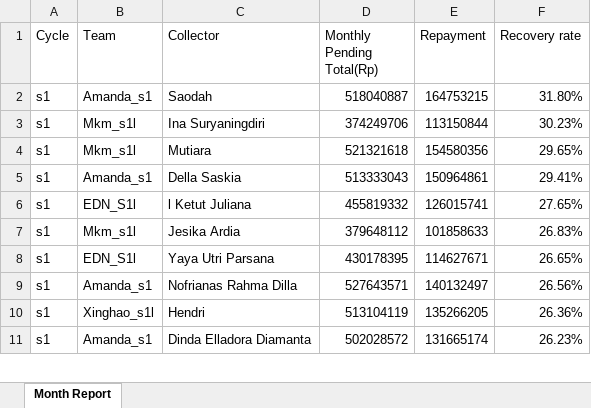
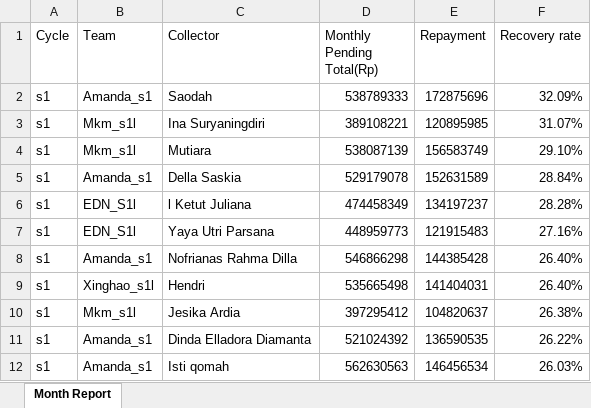
Before and after one commit to hansyahm99/report_s1, an Excel workbook: risnur2.xlsx, sheet Month Report, drawn as a sheet; only a part is shown; values as stored, in another font and other column widths than the file's, no borders; removed rows and columns are numbered as before the commit, all else as after; the diff covers the shown part only; the diff names each change by its address in the sheet, - before the commit and + after, or states it on an @@ line.

```diff
--- a/risnur2.xlsx (sheet Month Report)
+++ b/risnur2.xlsx (sheet Month Report)
-D2 (Monthly Pending Total(Rp)): 518040887
+D2 (Monthly Pending Total(Rp)): 538789333
-E2 (Repayment): 164753215
+E2 (Repayment): 172875696
-F2 (Recovery rate): 31.80%
+F2 (Recovery rate): 32.09%
-D3 (Monthly Pending Total(Rp)): 374249706
+D3 (Monthly Pending Total(Rp)): 389108221
-E3 (Repayment): 113150844
+E3 (Repayment): 120895985
-F3 (Recovery rate): 30.23%
+F3 (Recovery rate): 31.07%
-D4 (Monthly Pending Total(Rp)): 521321618
+D4 (Monthly Pending Total(Rp)): 538087139
-E4 (Repayment): 154580356
+E4 (Repayment): 156583749
-F4 (Recovery rate): 29.65%
+F4 (Recovery rate): 29.10%
-D5 (Monthly Pending Total(Rp)): 513333043
+D5 (Monthly Pending Total(Rp)): 529179078
-E5 (Repayment): 150964861
+E5 (Repayment): 152631589
-F5 (Recovery rate): 29.41%
+F5 (Recovery rate): 28.84%
-D6 (Monthly Pending Total(Rp)): 455819332
+D6 (Monthly Pending Total(Rp)): 474458349
-E6 (Repayment): 126015741
+E6 (Repayment): 134197237
-F6 (Recovery rate): 27.65%
+F6 (Recovery rate): 28.28%
-row 7: s1 | Mkm_s1l | Jesika Ardia | 379648112 | 101858633 | 26.83%
-D7 (Monthly Pending Total(Rp)): 430178395
+D7 (Monthly Pending Total(Rp)): 448959773
-E7 (Repayment): 114627671
+E7 (Repayment): 121915483
-F7 (Recovery rate): 26.65%
+F7 (Recovery rate): 27.16%
-D8 (Monthly Pending Total(Rp)): 527643571
+D8 (Monthly Pending Total(Rp)): 546866298
-E8 (Repayment): 140132497
+E8 (Repayment): 144385428
-F8 (Recovery rate): 26.56%
+F8 (Recovery rate): 26.40%
-D9 (Monthly Pending Total(Rp)): 513104119
+D9 (Monthly Pending Total(Rp)): 535665498
-E9 (Repayment): 135266205
+E9 (Repayment): 141404031
-F9 (Recovery rate): 26.36%
+F9 (Recovery rate): 26.40%
+row 10: s1 | Mkm_s1l | Jesika Ardia | 397295412 | 104820637 | 26.38%
-D11 (Monthly Pending Total(Rp)): 502028572
+D11 (Monthly Pending Total(Rp)): 521024392
-E11 (Repayment): 131665174
+E11 (Repayment): 136590535
-F11 (Recovery rate): 26.23%
+F11 (Recovery rate): 26.22%
+row 12: s1 | Amanda_s1 | Isti qomah | 562630563 | 146456534 | 26.03%
```
Also changed, not shown: 17 added rows, 18 removed rows and 71 edited cells elsewhere in this sheet, formulas that keep their value, nurlita2.xlsx, riska2.xlsx, 1 other file.
